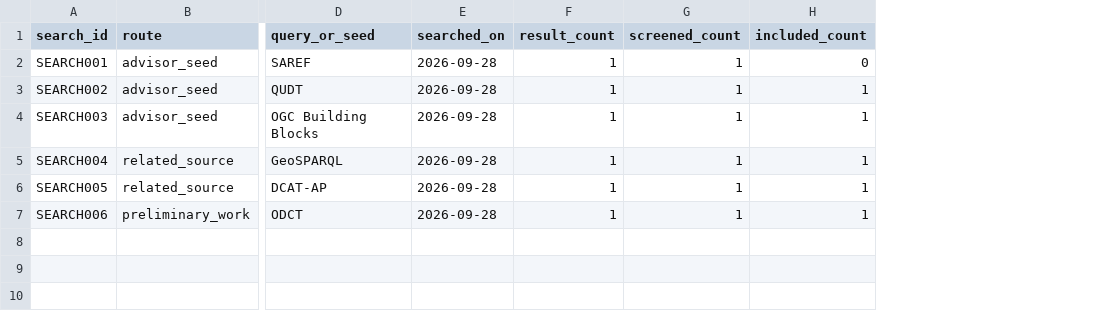
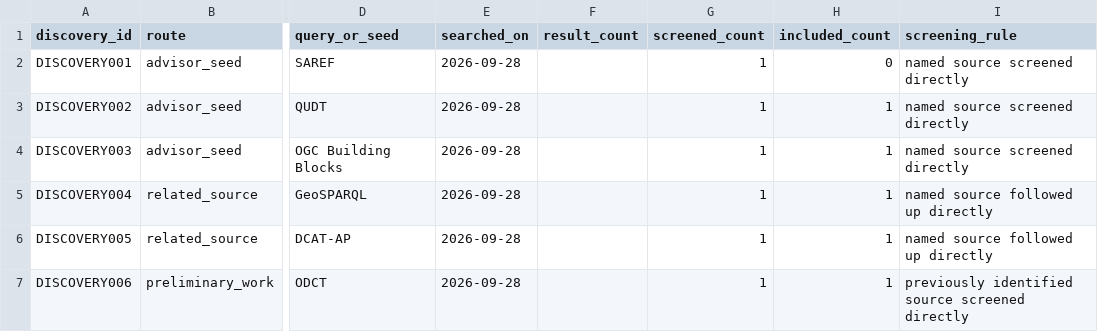
Before and after one commit to erdemonal/shacl-resources, a CSV file: data/discovery_log.csv, drawn as a sheet; only a part is shown, gaps mark what is left out; removed rows and columns are numbered as before the commit, all else as after; the diff names each change by its address in the sheet, - before the commit and + after, or states it on an @@ line.

Commit message:
Update discovery log format

```diff
--- a/data/discovery_log.csv
+++ b/data/discovery_log.csv
-column A (search_id), rows 2-7: SEARCH001 | SEARCH002 | SEARCH003 | SEARCH004 | SEARCH005 | SEARCH006
+column A (discovery_id), rows 2-7: DISCOVERY001 | DISCOVERY002 | DISCOVERY003 | DISCOVERY004 | DISCOVERY005 | DISCOVERY006
+column I (screening_rule), rows 2-7: named source screened directly | named source screened directly | named source screened directly | named source followed up directly | named source followed up directly | previously identified source screened directly
-F2:F7 (result_count): 1
+F2:F7 (result_count): (empty)
```
Also changed, not shown: 4 other files.
